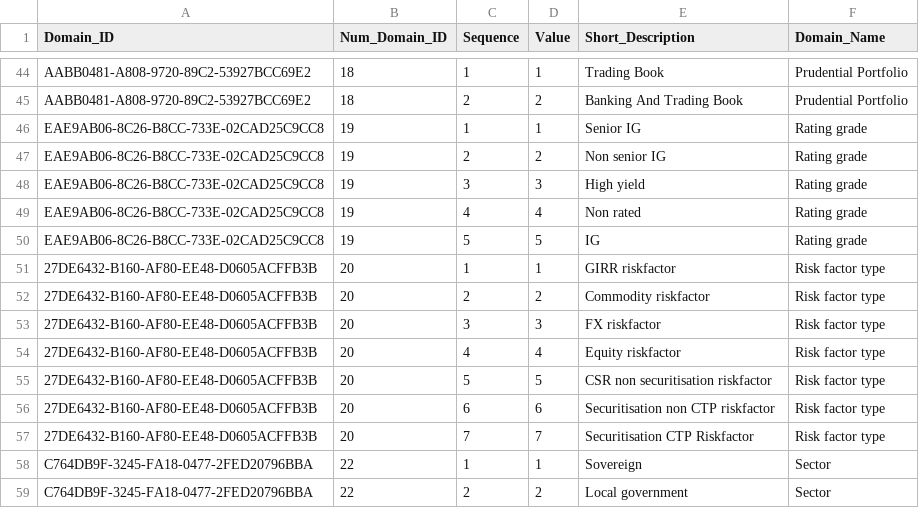
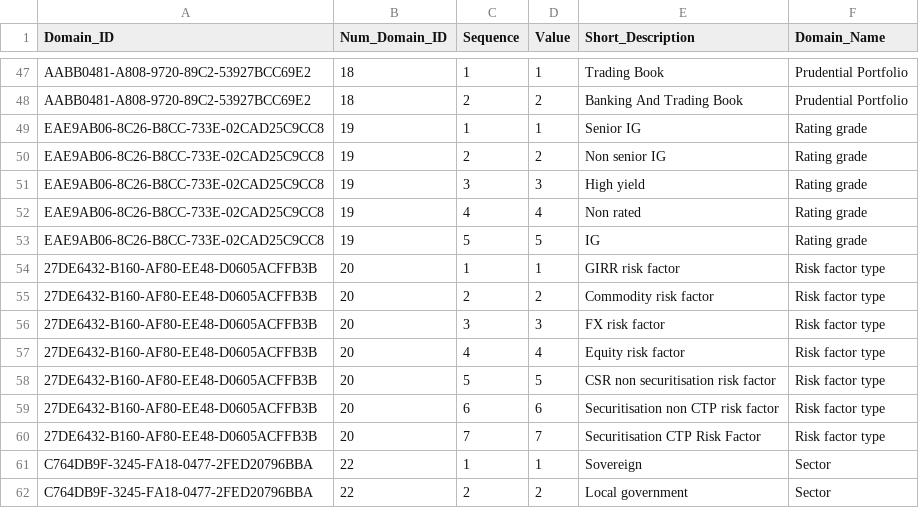
Before and after one commit to eclipse/efbt, a CSV file: openregspecs/python/resources/DM_Domain_AVT.csv, drawn as a sheet; only a part is shown, gaps mark what is left out; the diff covers the shown part only.

```diff
--- a/openregspecs/python/resources/DM_Domain_AVT.csv
+++ b/openregspecs/python/resources/DM_Domain_AVT.csv
@@ -51,7 +54,7 @@ EAE9AB06-8C26-B8CC-733E-02CAD25C9CC8,19,5,5,IG,Rating grade
-27DE6432-B160-AF80-EE48-D0605ACFFB3B,20,1,1,GIRR riskfactor,Risk factor type
-27DE6432-B160-AF80-EE48-D0605ACFFB3B,20,2,2,Commodity riskfactor,Risk factor type
-27DE6432-B160-AF80-EE48-D0605ACFFB3B,20,3,3,FX riskfactor,Risk factor type
-27DE6432-B160-AF80-EE48-D0605ACFFB3B,20,4,4,Equity riskfactor,Risk factor type
-27DE6432-B160-AF80-EE48-D0605ACFFB3B,20,5,5,CSR non securitisation riskfactor,Risk factor type
-27DE6432-B160-AF80-EE48-D0605ACFFB3B,20,6,6,Securitisation non CTP riskfactor,Risk factor type
-27DE6432-B160-AF80-EE48-D0605ACFFB3B,20,7,7,Securitisation CTP Riskfactor,Risk factor type
+27DE6432-B160-AF80-EE48-D0605ACFFB3B,20,1,1,"GIRR risk factor","Risk factor type",
+27DE6432-B160-AF80-EE48-D0605ACFFB3B,20,2,2,"Commodity risk factor","Risk factor type",
+27DE6432-B160-AF80-EE48-D0605ACFFB3B,20,3,3,"FX risk factor","Risk factor type",
+27DE6432-B160-AF80-EE48-D0605ACFFB3B,20,4,4,"Equity risk factor","Risk factor type",
+27DE6432-B160-AF80-EE48-D0605ACFFB3B,20,5,5,"CSR non securitisation risk factor","Risk factor type",
+27DE6432-B160-AF80-EE48-D0605ACFFB3B,20,6,6,"Securitisation non CTP risk factor","Risk factor type",
+27DE6432-B160-AF80-EE48-D0605ACFFB3B,20,7,7,"Securitisation CTP Risk Factor","Risk factor type",
```
Also changed, not shown: 3 added rows, 4 removed rows and 12 edited cells elsewhere in this file, 9 other files.
